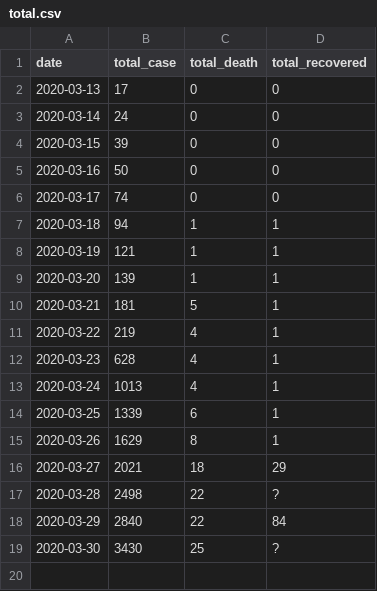
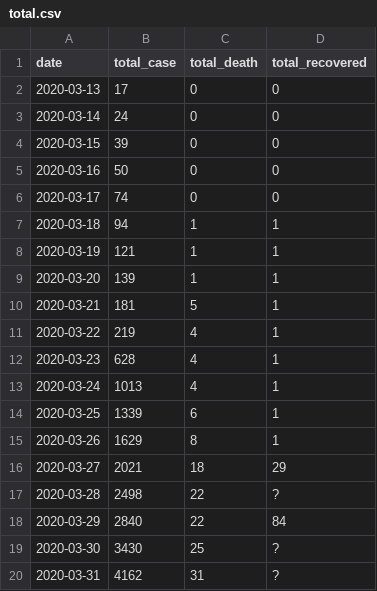
Before and after one commit to pboardman/covid19-data-quebec, a CSV file: csv/total.csv, drawn as a sheet; the diff names each change by its address in the sheet, - before the commit and + after, or states it on an @@ line.

```diff
--- a/csv/total.csv
+++ b/csv/total.csv
+row 20: 2020-03-31 | 4162 | 31 | ?
```
Also changed, not shown: csv/region.csv, 3 other files.
